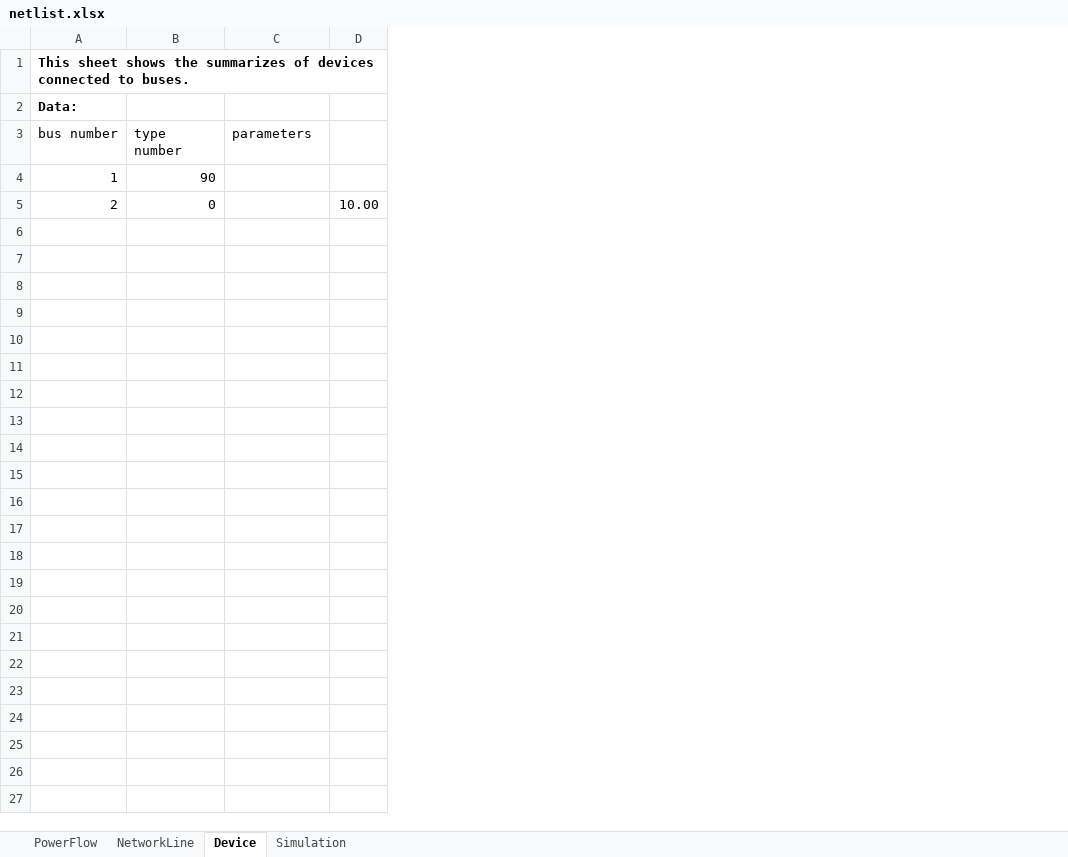
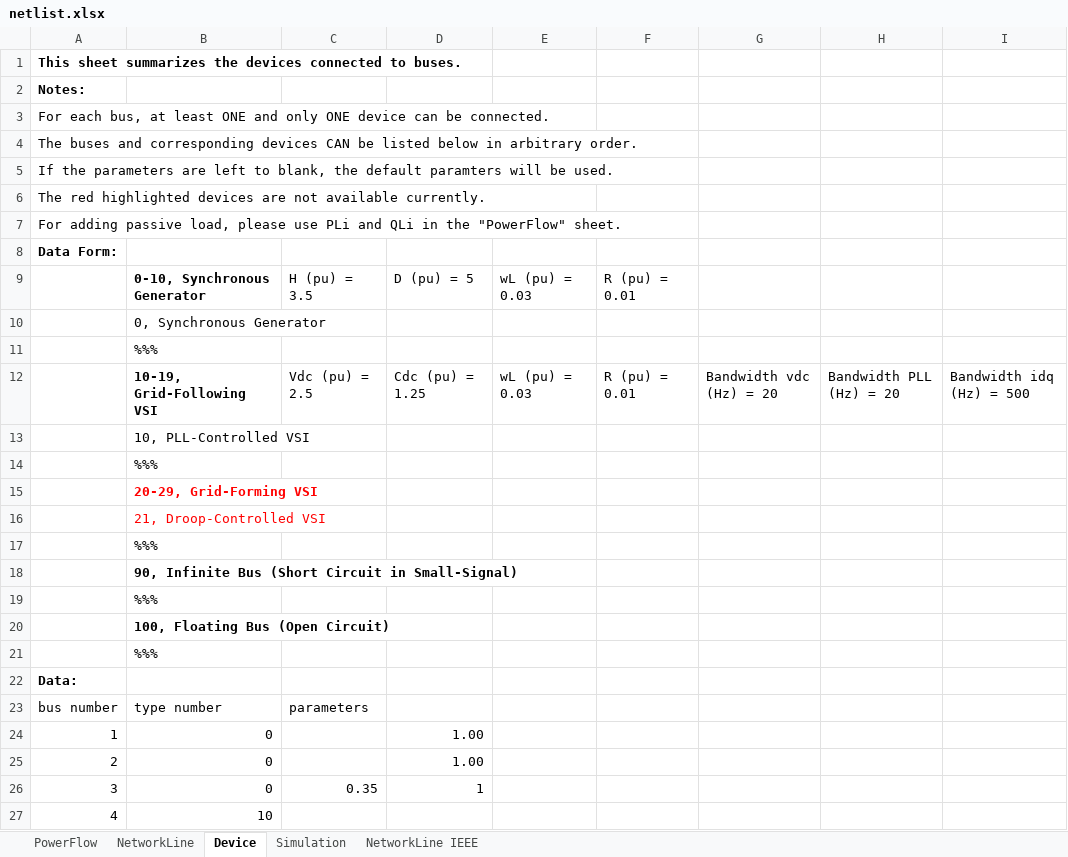
Before and after one commit to Future-Power-Networks/Simplus-Grid-Tool, an Excel workbook: CustomerData/netlist.xlsx, sheet Device, drawn as a sheet; values as stored, in another font and other column widths than the file's, no borders; removed rows and columns are numbered as before the commit, all else as after; the diff names each change by its address in the sheet, - before the commit and + after, or states it on an @@ line.

Commit message:
Add: ListLine Form

```diff
--- a/CustomerData/netlist.xlsx (sheet Device)
+++ b/CustomerData/netlist.xlsx (sheet Device)
+sheet tab: NetworkLine IEEE
-column B, rows 3-5: type number | 90 | 0
+column B, rows 23-25: type number | 0 | 0
-column D, row 5: 10.00
+column D, rows 24-25: 1.00 | 1.00
+column E, empty
+column F, empty
+column G, empty
+column H, empty
+column I, empty
-A1: This sheet shows the summarizes of devices connected…
+A1: This sheet summarizes the devices connected…
+row 2: Notes:
+row 3: For each bus, at least ONE and only ONE device can be connected.
+row 4: The buses and corresponding devices CAN be listed below in arbitrary order.
+row 5: If the parameters are left to blank, the default paramters will be used.
+row 6: The red highlighted devices are not available currently.
+row 7: For adding passive load, please use PLi and QLi in the "PowerFlow" sheet.
+row 8: Data Form:
+row 9:  | 0-10, Synchronous Generator | H (pu) = 3.5 | D (pu) = 5 | wL (pu) = 0.03 | R (pu) = 0.01
+row 10:  | 0, Synchronous Generator
+row 11:  | %%%
+row 12:  | 10-19, Grid-Following VSI | Vdc (pu) = 2.5 | Cdc (pu) = 1.25 | wL (pu) = 0.03 | R (pu) = 0.01 | Bandwidth vdc (Hz) = 20 | Bandwidth PLL (Hz) = 20 | Bandwidth idq (Hz) = 500
+row 13:  | 10, PLL-Controlled VSI
+row 14:  | %%%
+row 15:  | 20-29, Grid-Forming VSI
+row 16:  | 21, Droop-Controlled VSI
+row 17:  | %%%
+row 18:  | 90, Infinite Bus (Short Circuit in Small-Signal)
+row 19:  | %%%
+row 20:  | 100, Floating Bus (Open Circuit)
+row 21:  | %%%
+row 26: 3 | 0 | 0.35 | 1
+row 27: 4 | 10
```
Also changed, not shown: sheet NetworkLine, sheet PowerFlow, sheet Simulation, 13 other files.
